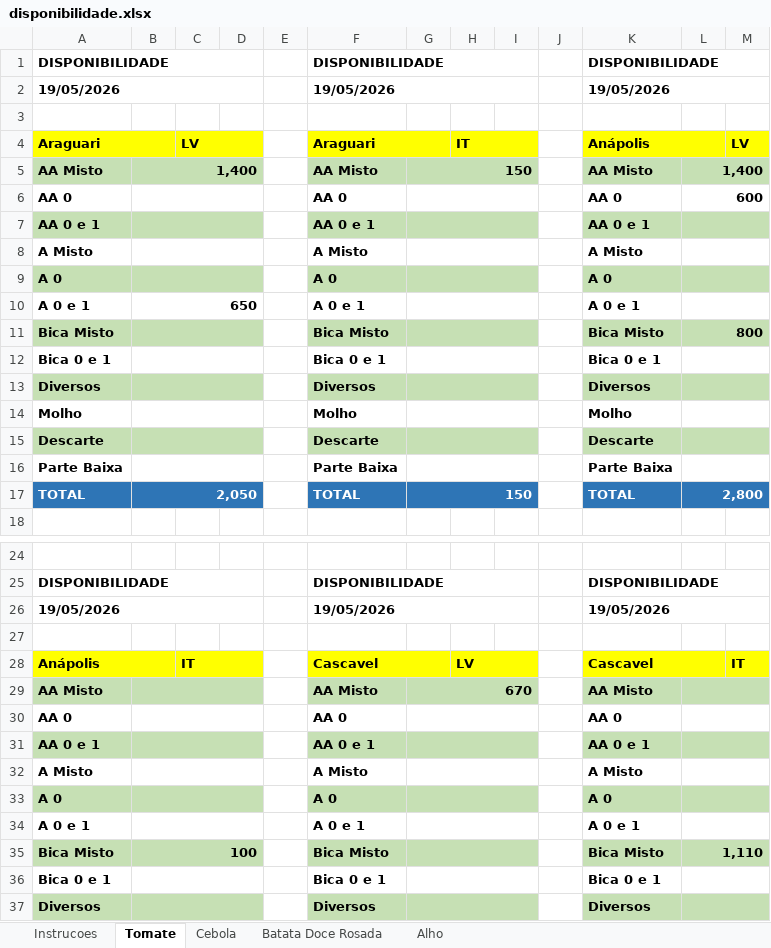
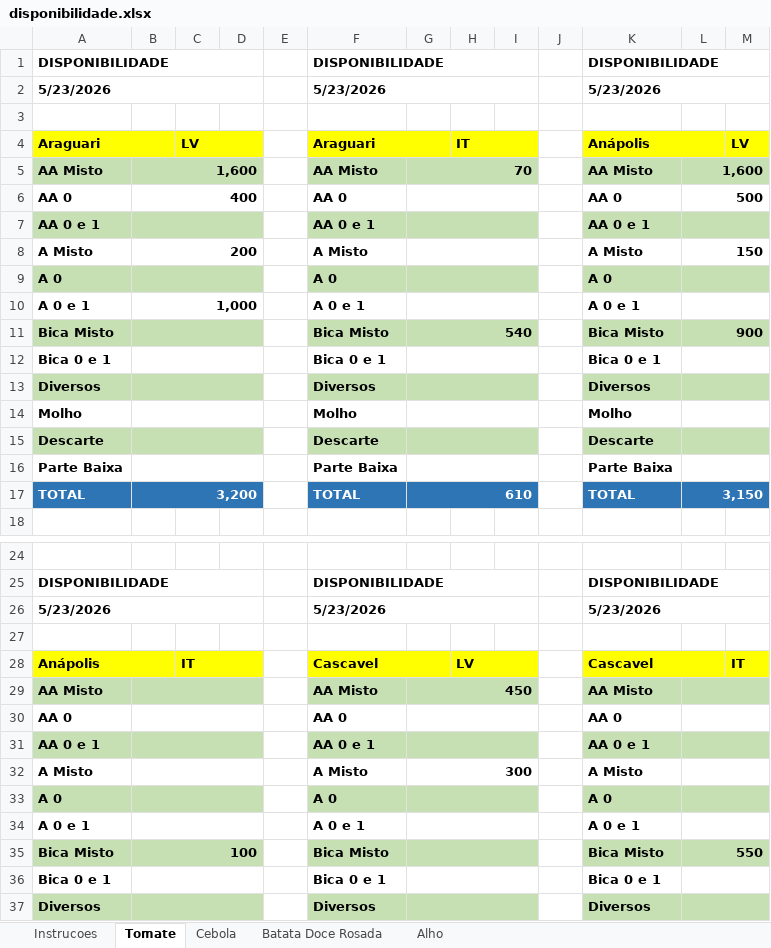
Before and after one commit to rafaelgermano1-cell/app-disponibilidade, an Excel workbook: disponibilidade.xlsx, sheet Tomate, drawn as a sheet; only a part is shown, gaps mark what is left out; values as stored, in another font and other column widths than the file's, no borders; removed rows and columns are numbered as before the commit, all else as after; the diff covers the shown part only; the diff names each change by its address in the sheet, - before the commit and + after, or states it on an @@ line.

Commit message:
atualiza disp.

```diff
--- a/disponibilidade.xlsx (sheet Tomate)
+++ b/disponibilidade.xlsx (sheet Tomate)
-row 2: 19/05/2026 |  |  |  |  | 19/05/2026 |  |  |  |  | 19/05/2026
+row 2: 5/23/2026 |  |  |  |  | 5/23/2026 |  |  |  |  | 5/23/2026
-B5: 1,400
+B5: 1,600
-G5: 150
+G5: 70
-L5: 1,400
+L5: 1,600
-B6: (empty)
+B6: 400
-L6: 600
+L6: 500
-B8: (empty)
+B8: 200
-L8: (empty)
+L8: 150
-B10: 650
+B10: 1,000
-G11: (empty)
+G11: 540
-L11: 800
+L11: 900
-B17: 2,050
+B17: 3,200
-G17: 150
+G17: 610
-L17: 2,800
+L17: 3,150
-row 26: 19/05/2026 |  |  |  |  | 19/05/2026 |  |  |  |  | 19/05/2026
+row 26: 5/23/2026 |  |  |  |  | 5/23/2026 |  |  |  |  | 5/23/2026
-G29: 670
+G29: 450
-G32: (empty)
+G32: 300
-L35: 1,110
+L35: 550
```
Also changed, not shown: 2 edited cells elsewhere in this sheet, sheet Cebola.
